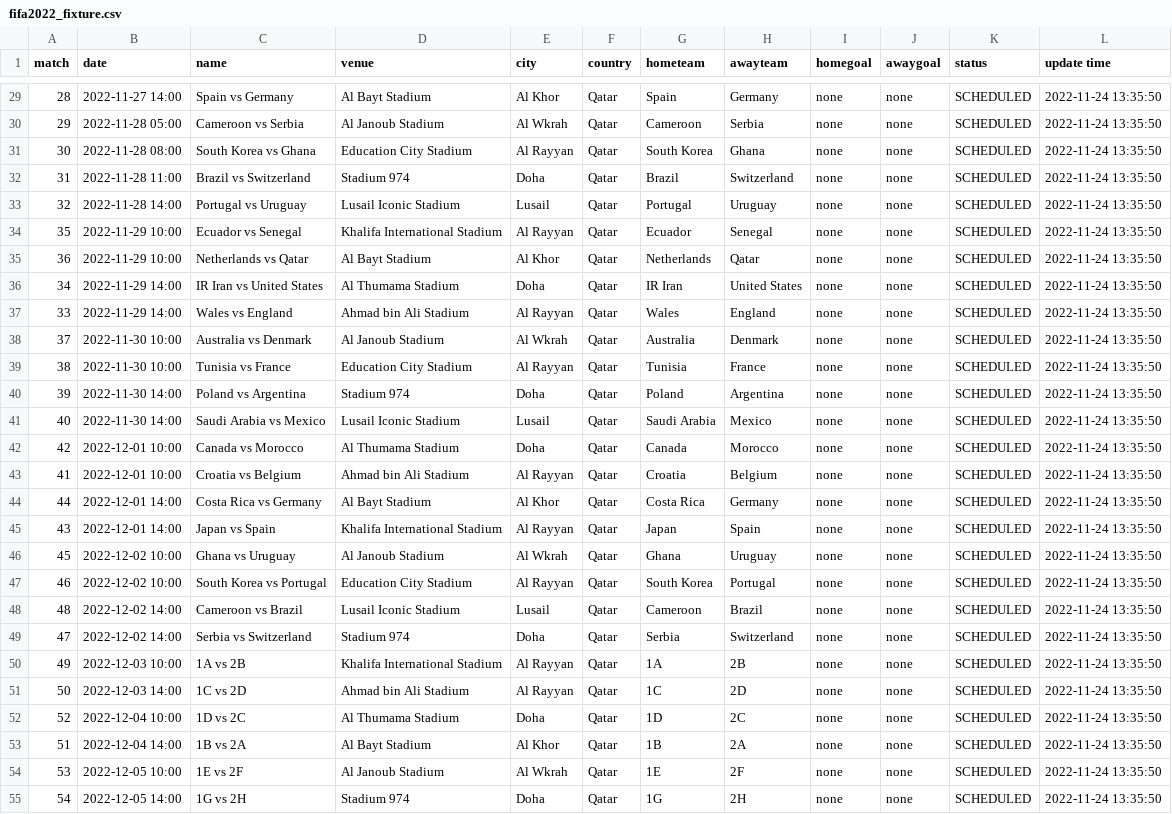
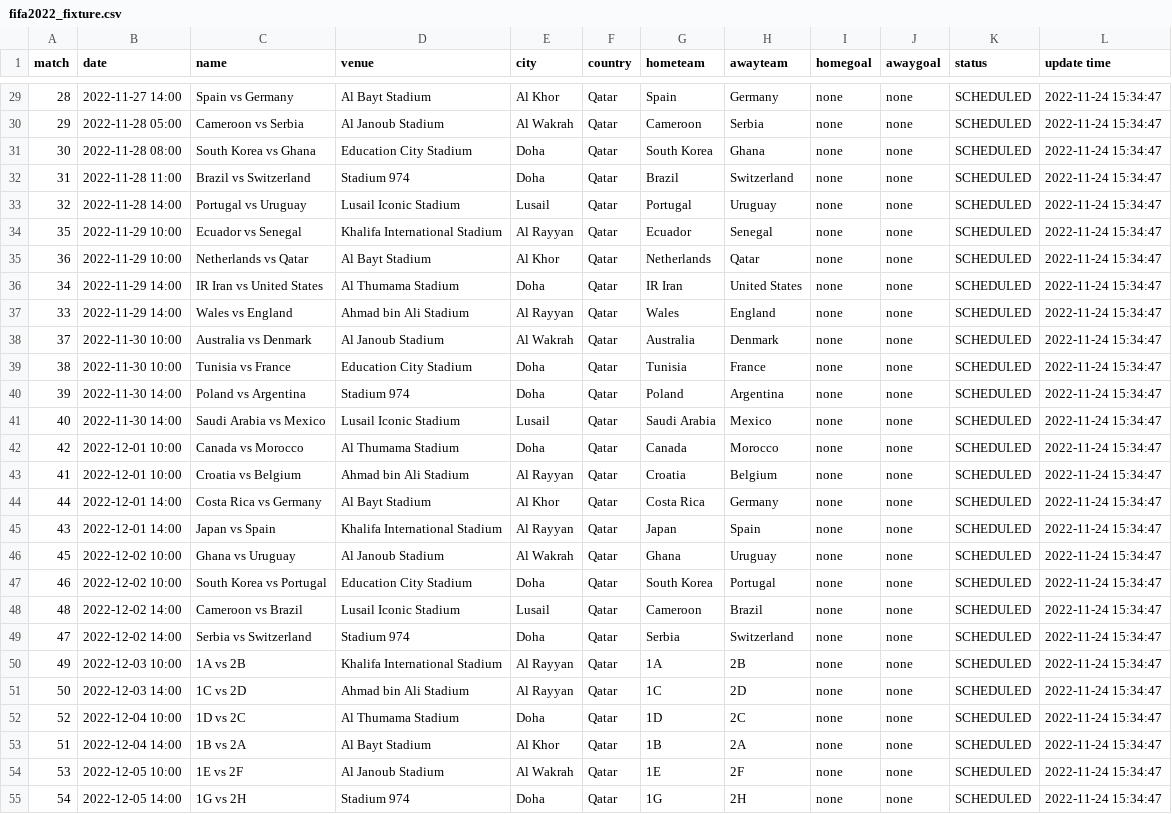
Before and after one commit to excel4soccer/FIFA2022_WC, a CSV file: fifa2022_fixture.csv, drawn as a sheet; only a part is shown, gaps mark what is left out; the diff covers the shown part only; the diff names each change by its address in the sheet, - before the commit and + after, or states it on an @@ line.

```diff
--- a/fifa2022_fixture.csv
+++ b/fifa2022_fixture.csv
-L29:L55 (update time): 2022-11-24 13:35:50
+L29:L55 (update time): 2022-11-24 15:34:47
-E30 (city): Al Wkrah
+E30 (city): Al Wakrah
-E31 (city): Al Rayyan
+E31 (city): Doha
-E38 (city): Al Wkrah
+E38 (city): Al Wakrah
-E39 (city): Al Rayyan
+E39 (city): Doha
-E46 (city): Al Wkrah
+E46 (city): Al Wakrah
-E47 (city): Al Rayyan
+E47 (city): Doha
-E54 (city): Al Wkrah
+E54 (city): Al Wakrah
```
Also changed, not shown: 45 edited cells elsewhere in this file.
